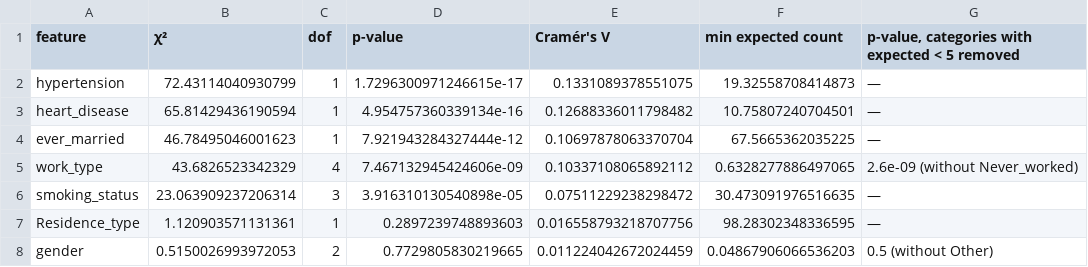
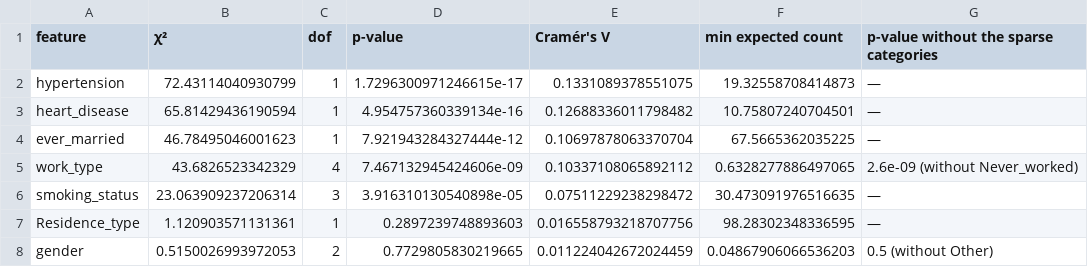
Before and after one commit to gabrielfmendesm/ann-dl, a CSV file: docs/projects/eda/results/table09.csv, drawn as a sheet.

```diff
--- a/docs/projects/eda/results/table09.csv
+++ b/docs/projects/eda/results/table09.csv
@@ -1,2 +1,2 @@
-feature,χ²,dof,p-value,Cramér's V,min expected count,"p-value, categories with expected < 5 removed"
+feature,χ²,dof,p-value,Cramér's V,min expected count,p-value without the sparse categories
 hypertension,72.43114040930799,1,1.7296300971246615e-17,0.1331089378551075,19.32558708414873,—
```
Also changed, not shown: 20 other files.
